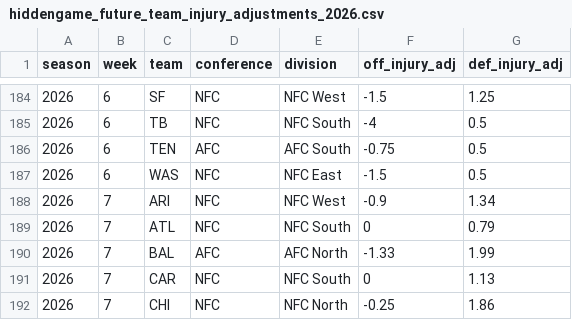
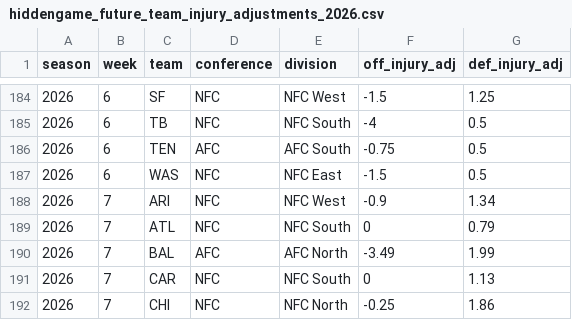
Before and after one commit to rogerroot01/NFL-projections, a CSV file: data/hiddengame_future_team_injury_adjustments_2026.csv, drawn as a sheet; only a part is shown, gaps mark what is left out.

```diff
--- a/data/hiddengame_future_team_injury_adjustments_2026.csv
+++ b/data/hiddengame_future_team_injury_adjustments_2026.csv
@@ -189,3 +189,3 @@ season,week,team,conference,division,off_injury_adj,def_injury_adj
 2026,7,ATL,NFC,NFC South,0,0.79
-2026,7,BAL,AFC,AFC North,-1.33,1.99
+2026,7,BAL,AFC,AFC North,-3.49,1.99
 2026,7,CAR,NFC,NFC South,0,1.13
```
Also changed, not shown: data/forecast_team_off_def_injuries_2026.csv.
